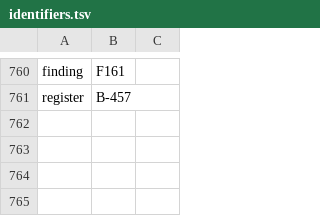
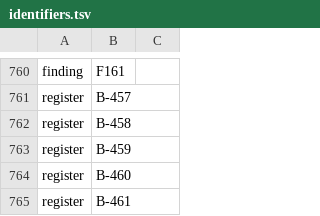
Before and after one commit to Gauge/ModelControlFlow, a TSV file: checks/identifiers.tsv, drawn as a sheet; only a part is shown, gaps mark what is left out.

```diff
--- a/checks/identifiers.tsv
+++ b/checks/identifiers.tsv
@@ -761 +761,5 @@ finding	F161
 register	B-457
+register	B-458
+register	B-459
+register	B-460
+register	B-461
```
Also changed, not shown: 2 other files.
